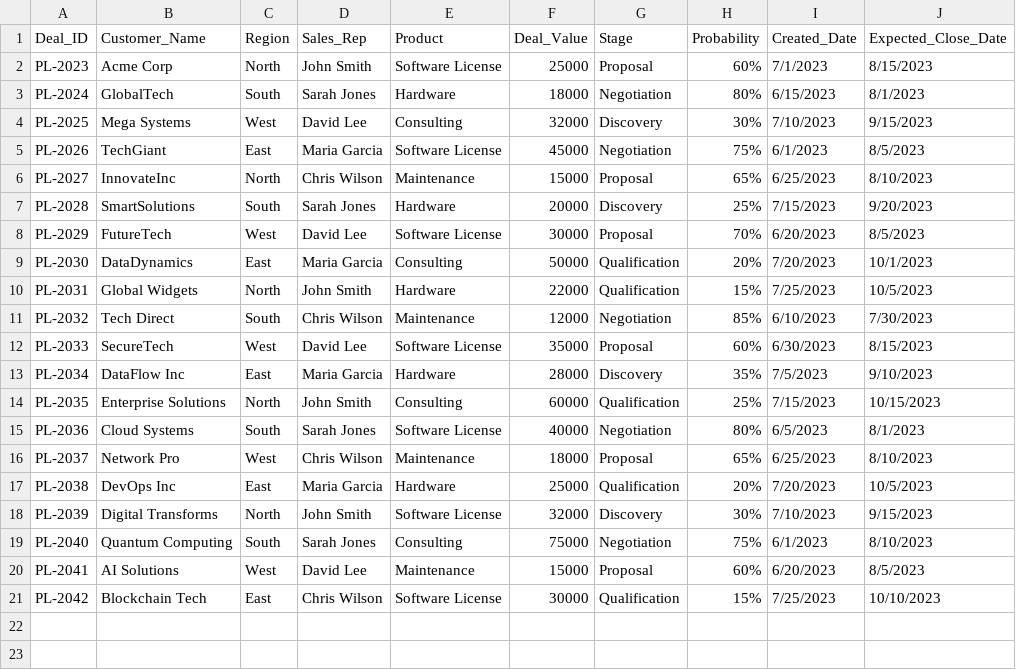
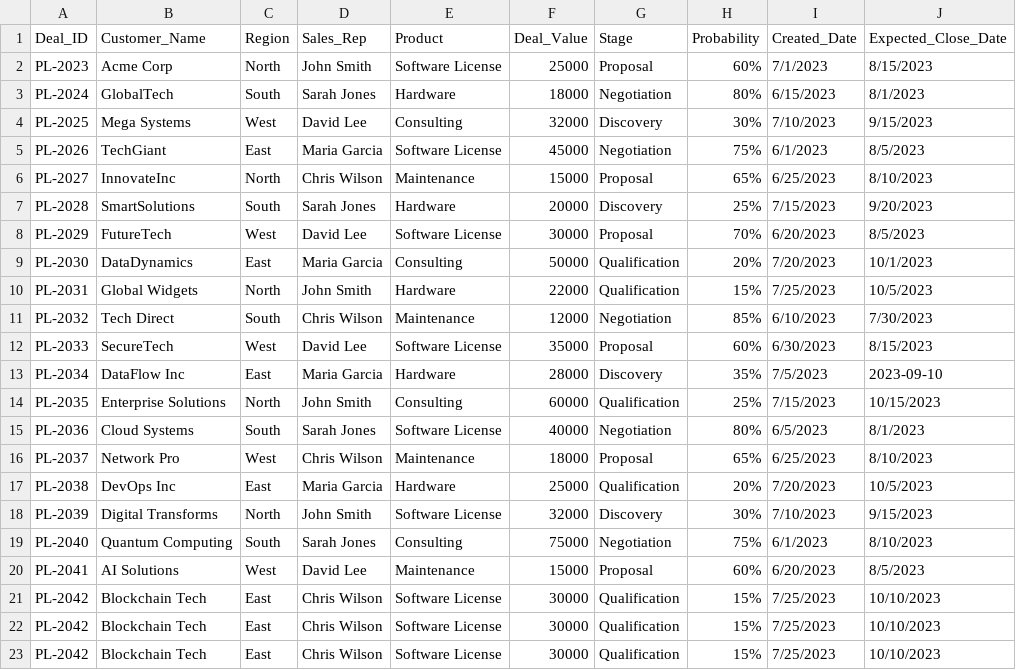
Before and after one commit to cras-py/hiringtests, a CSV file: Sales_Ops_Test/Sales_Ops_Pipeline_Data.csv, drawn as a sheet.

Commit message:
updated SalesOpsTest

```diff
--- a/Sales_Ops_Test/Sales_Ops_Pipeline_Data.csv
+++ b/Sales_Ops_Test/Sales_Ops_Pipeline_Data.csv
@@ -12,3 +12,3 @@ PL-2032,Tech Direct,South,Chris Wilson,Maintenance,12000,Negotiation,85%,6/10/20
 PL-2033,SecureTech,West,David Lee,Software License,35000,Proposal,60%,6/30/2023,8/15/2023
-PL-2034,DataFlow Inc,East,Maria Garcia,Hardware,28000,Discovery,35%,7/5/2023,9/10/2023
+PL-2034,DataFlow Inc,East,Maria Garcia,Hardware,28000,Discovery,35%,7/5/2023,2023-09-10
 PL-2035,Enterprise Solutions,North,John Smith,Consulting,60000,Qualification,25%,7/15/2023,10/15/2023
@@ -20,2 +20,4 @@ PL-2040,Quantum Computing,South,Sarah Jones,Consulting,75000,Negotiation,75%,6/1
 PL-2041,AI Solutions,West,David Lee,Maintenance,15000,Proposal,60%,6/20/2023,8/5/2023
+PL-2042,Blockchain Tech,East,Chris Wilson,Software License,30000,Qualification,15%,7/25/2023,10/10/2023
+PL-2042,Blockchain Tech,East,Chris Wilson,Software License,30000,Qualification,15%,7/25/2023,10/10/2023
 PL-2042,Blockchain Tech,East,Chris Wilson,Software License,30000,Qualification,15%,7/25/2023,10/10/2023
```
Also changed, not shown: Sales_Ops_Test/Sales_Ops_Raw_Sales_Data.csv.
